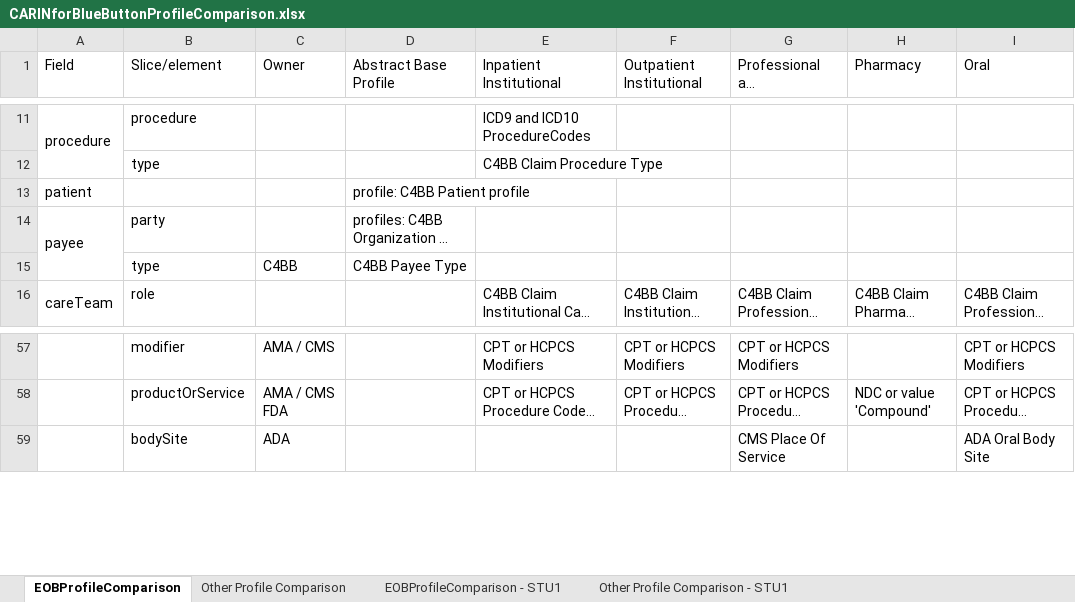
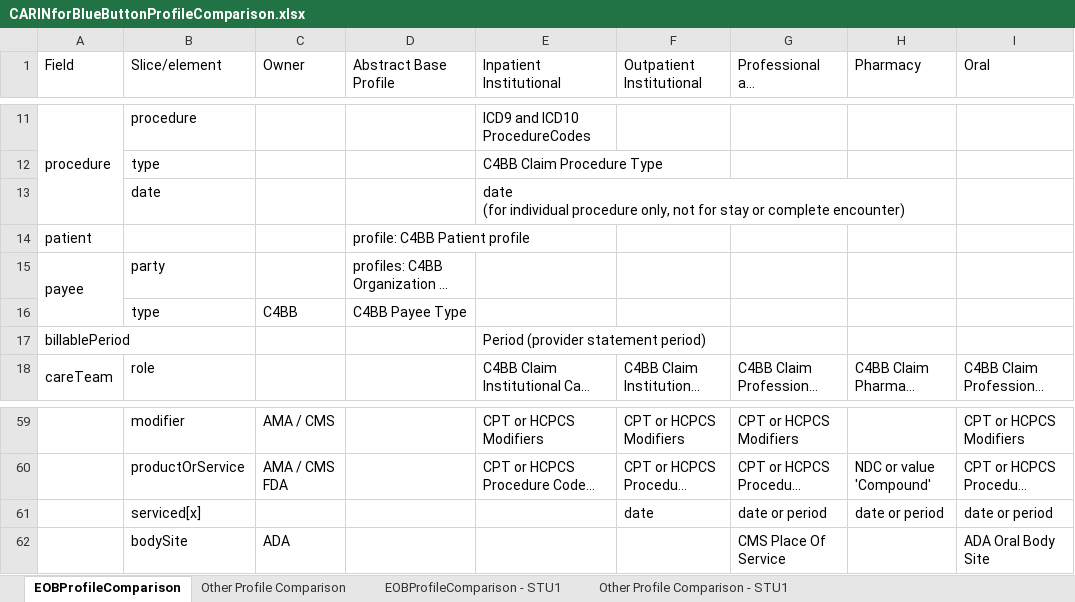
Before and after one commit to HL7/carin-bb, an Excel workbook: input/images/CARINforBlueButtonProfileComparison.xlsx, sheet EOBProfileComparison, drawn as a sheet; only a part is shown, gaps mark what is left out; long unchanged cells end in …; values as stored, in another font and other column widths than the file's, no cell formats; ↵ is a line break in a cell; the diff names each change by its address in the sheet, - before the commit and + after, or states it on an @@ line.

```diff
--- a/input/images/CARINforBlueButtonProfileComparison.xlsx (sheet EOBProfileComparison)
+++ b/input/images/CARINforBlueButtonProfileComparison.xlsx (sheet EOBProfileComparison)
+row 13:  | date |  |  | date ↵ (for individual procedure only, not for stay or complete encounter)
+row 17: billablePeriod |  |  |  | Period (provider statement period)
+row 61:  | serviced[x] |  |  |  | date | date or period | date or period | date or period
```
Also changed, not shown: cell formats, 1 other file.
